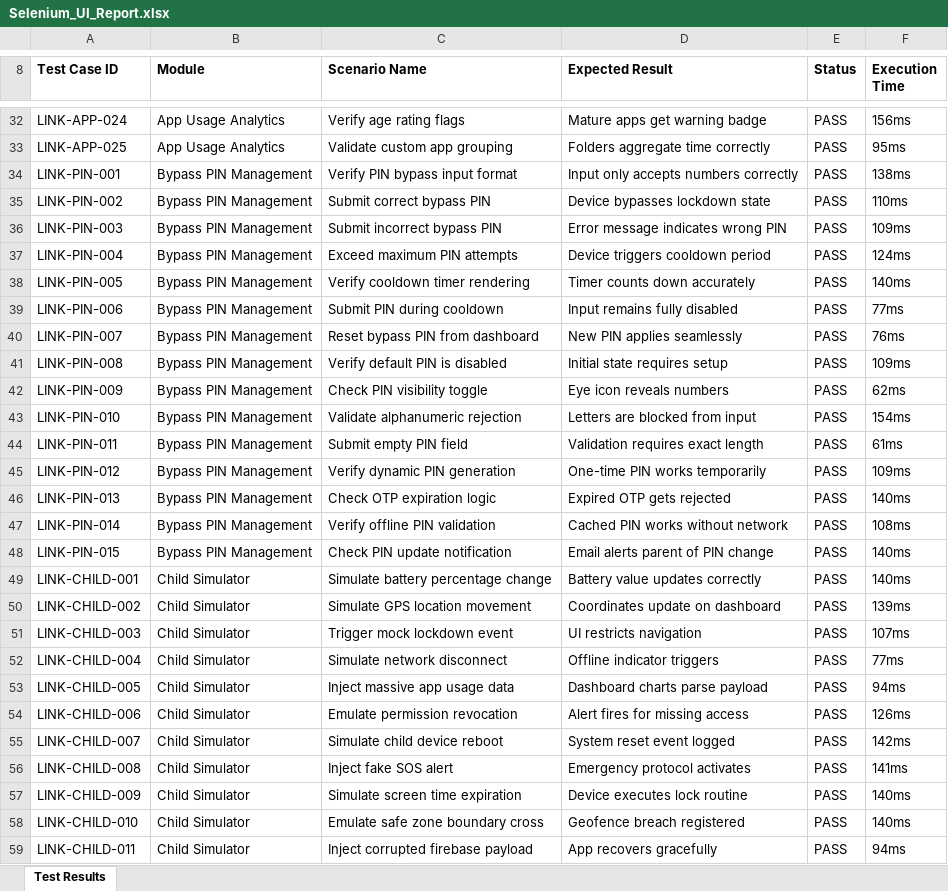
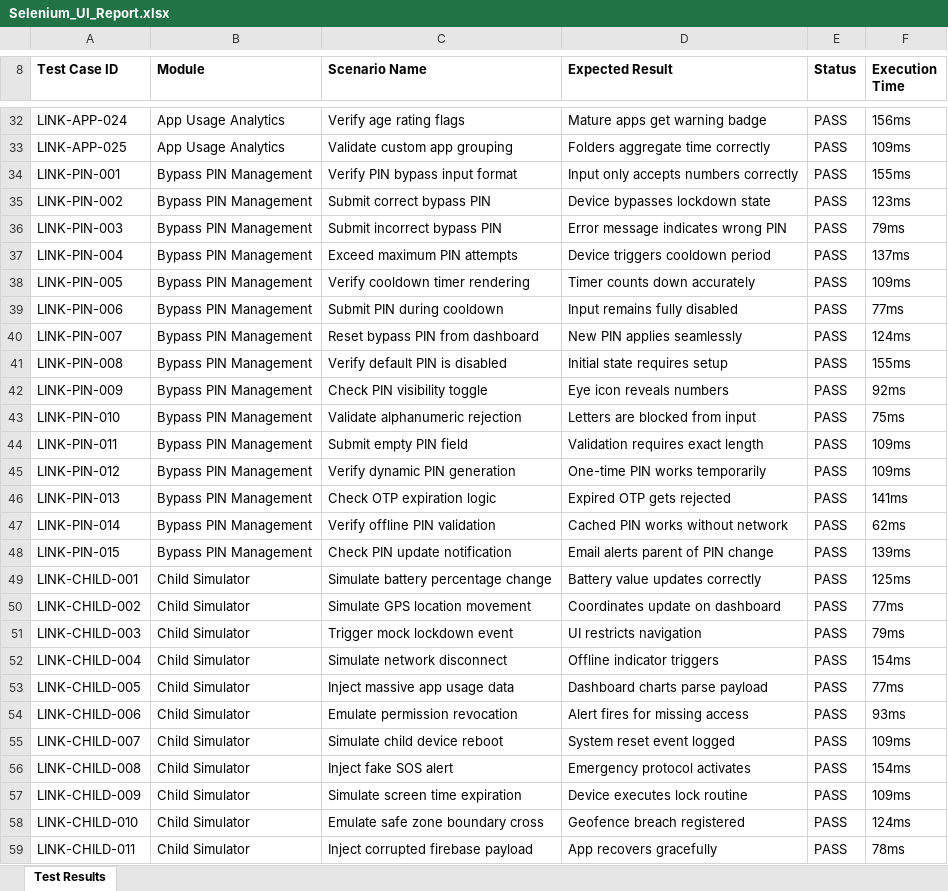
Before and after one commit to T-SVETHA/Linkly-Link-WebApp, an Excel workbook: reports/Selenium_UI_Report.xlsx, sheet Test Results, drawn as a sheet; only a part is shown, gaps mark what is left out; values as stored, in another font and other column widths than the file's, no borders; the diff covers the shown part only; the diff names each change by its address in the sheet, - before the commit and + after, or states it on an @@ line.

```diff
--- a/reports/Selenium_UI_Report.xlsx (sheet Test Results)
+++ b/reports/Selenium_UI_Report.xlsx (sheet Test Results)
-F33 (Execution Time): 95ms
+F33 (Execution Time): 109ms
-F34 (Execution Time): 138ms
+F34 (Execution Time): 155ms
-F35 (Execution Time): 110ms
+F35 (Execution Time): 123ms
-F36 (Execution Time): 109ms
+F36 (Execution Time): 79ms
-F37 (Execution Time): 124ms
+F37 (Execution Time): 137ms
-F38 (Execution Time): 140ms
+F38 (Execution Time): 109ms
-F40 (Execution Time): 76ms
+F40 (Execution Time): 124ms
-F41 (Execution Time): 109ms
+F41 (Execution Time): 155ms
-F42 (Execution Time): 62ms
+F42 (Execution Time): 92ms
-F43 (Execution Time): 154ms
+F43 (Execution Time): 75ms
-F44 (Execution Time): 61ms
+F44 (Execution Time): 109ms
-F46 (Execution Time): 140ms
+F46 (Execution Time): 141ms
-F47 (Execution Time): 108ms
+F47 (Execution Time): 62ms
-F48 (Execution Time): 140ms
+F48 (Execution Time): 139ms
-F49 (Execution Time): 140ms
+F49 (Execution Time): 125ms
-F50 (Execution Time): 139ms
+F50 (Execution Time): 77ms
-F51 (Execution Time): 107ms
+F51 (Execution Time): 79ms
-F52 (Execution Time): 77ms
+F52 (Execution Time): 154ms
-F53 (Execution Time): 94ms
+F53 (Execution Time): 77ms
-F54 (Execution Time): 126ms
+F54 (Execution Time): 93ms
-F55 (Execution Time): 142ms
+F55 (Execution Time): 109ms
-F56 (Execution Time): 141ms
+F56 (Execution Time): 154ms
-F57 (Execution Time): 140ms
+F57 (Execution Time): 109ms
-F58 (Execution Time): 140ms
+F58 (Execution Time): 124ms
-F59 (Execution Time): 94ms
+F59 (Execution Time): 78ms
```
Also changed, not shown: 265 edited cells elsewhere in this sheet.
